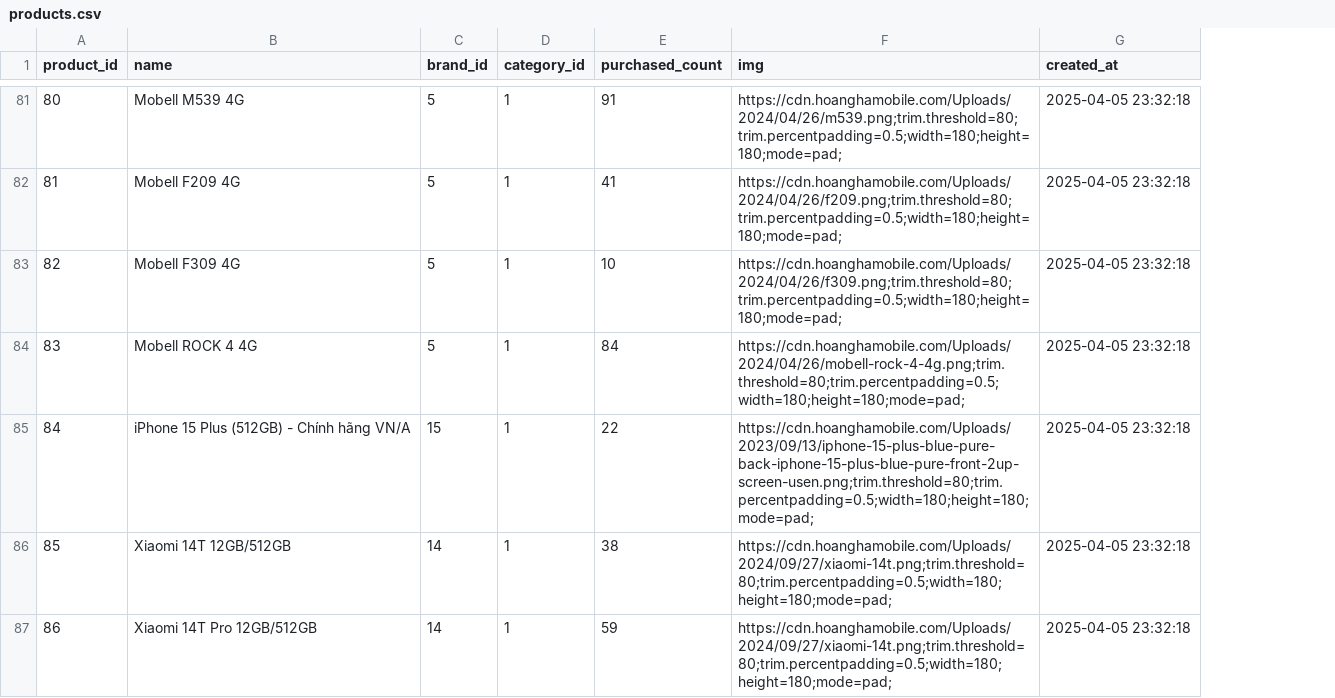
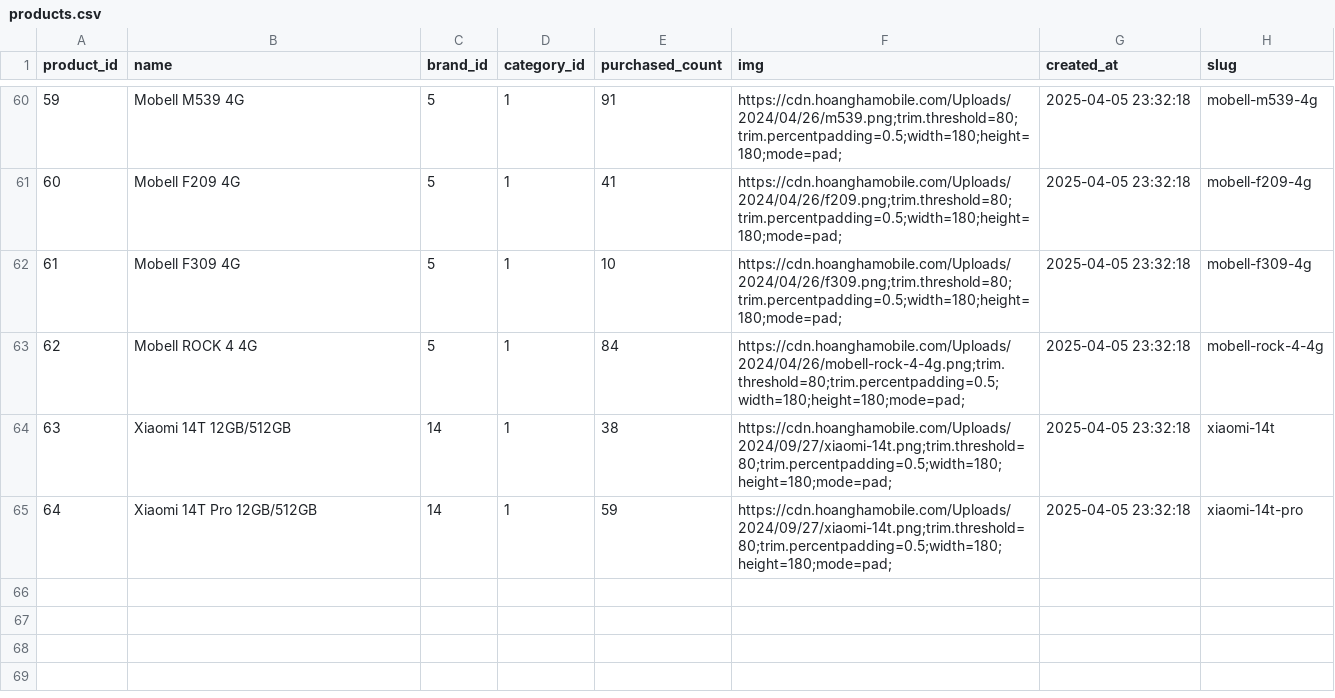
Before and after one commit to akhoa6204/HeThongBanHangDienTu, a CSV file: project/myapp/management/commands/products.csv, drawn as a sheet; only a part is shown, gaps mark what is left out; removed rows and columns are numbered as before the commit, all else as after; the diff covers the shown part only; the diff names each change by its address in the sheet, - before the commit and + after, or states it on an @@ line.

```diff
--- a/project/myapp/management/commands/products.csv
+++ b/project/myapp/management/commands/products.csv
+column H (slug), rows 60-65: mobell-m539-4g | mobell-f209-4g | mobell-f309-4g | mobell-rock-4-4g | xiaomi-14t | xiaomi-14t-pro
@@ column A (product_id) renumbered from row 9 down @@
-row 85: 84 | iPhone 15 Plus (512GB) - Chính hãng VN/A | 15 | 1 | 22 | https://cdn.hoanghamobile.com/Uploads/2023/09/13/iphone-15-plus-blue-pure-back-iphone-15-plus-blue-pure-front-2up-screen-usen.png;trim.threshold=80;trim.percentpadding=0.5;width=180;height=180;mode=pad; | 2025-04-05 23:32:18
```
Also changed, not shown: 21 removed rows elsewhere in this file, 31 other files.
